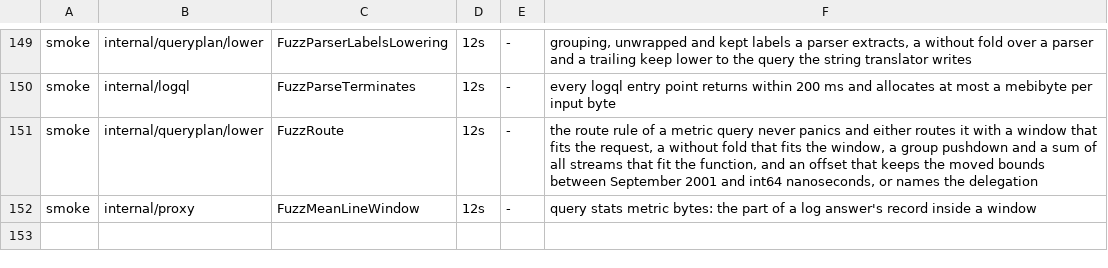
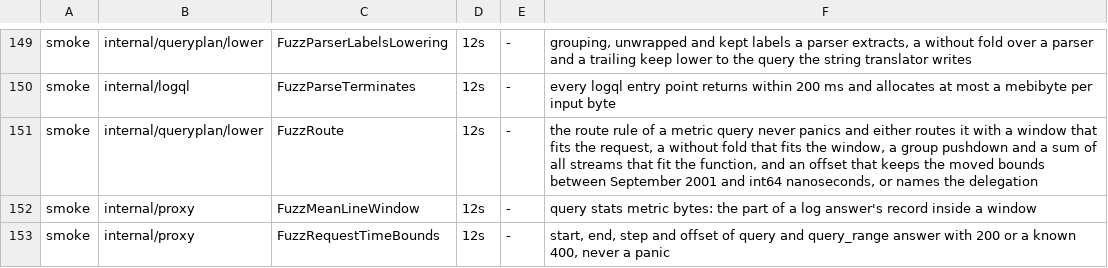
Before and after one commit to ReliablyObserve/loki-vl-proxy, a TSV file: scripts/ci/fuzz_smoke_targets.tsv, drawn as a sheet; only a part is shown, gaps mark what is left out; the diff names each change by its address in the sheet, - before the commit and + after, or states it on an @@ line.

Commit message:
fix: bounds checks for request times and offsets (#1388)
* fix: bounds checks for request times and offsets

A query or query_range request whose window, moved by the query's offset and
widened by its range, leaves the span the proxy holds times in (1677-09-21 to
2262-04-11, less 15 minutes at either end) is answered with 400 and a message
that names the limit, before the handler reads it. The offsets and ranges are
read from the parsed query. An integer start, end or time beyond 64 bits gets
Loki's own 400. A time written as RFC 3339 outside those dates is no longer read
as a time at the other end of the span.

The loops that step through the evaluation times of a range count their steps on
the unsigned distance, so they cannot wrap whatever their caller passes, and the
offset shift of both handlers saturates and writes the moved bound as a time the
handlers read back exactly.

Loki's answers for these requests (3.7.9) are recorded and replayed in the tests.

* test(plan): record the corpus row the request time bounds case adds

* fix: a time int64 nanoseconds cannot hold is not read as another time, and the request tests cover every function family

The shared time reader answers false for an integer, a decimal, an RFC 3339 time or a now-relative time outside 1677-09-21 to 2262-04-11 instead of a wrapped value (the conversion of an out-of-range decimal differs between architectures). The tests cover the parser, unwrap, binary and log forms behind the tenant limits, the step alignment and the response caches, and the absent_over_time builder bounds its point count.

* fix: bound the points of one absent_over_time answer, and record the corpus row's digests

* test: record every plan section of the new corpus row, and hold the time fuzz to the times int64 holds

A float-seconds time past 9.2e9 s is refused by the time bounds where Loki
wraps it to another time; the fuzz now checks the refusal there.

---------

Co-authored-by: szibis <szibis@users.noreply.github.com>

```diff
--- a/scripts/ci/fuzz_smoke_targets.tsv
+++ b/scripts/ci/fuzz_smoke_targets.tsv
+row 153: smoke | internal/proxy | FuzzRequestTimeBounds | 12s | - | start, end, step and offset of query and query_range answer with 200 or a known 400, never a panic
```
Also changed, not shown: 31 other files.
